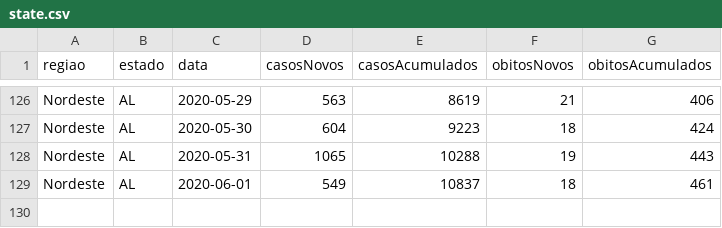
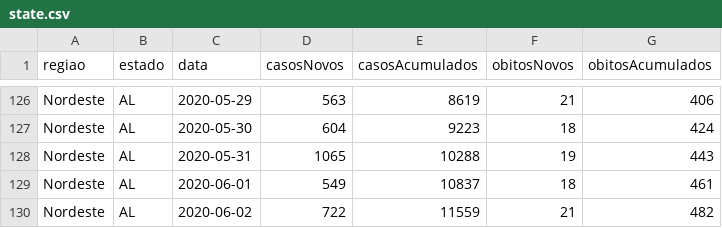
Before and after one commit to kevinwsbr/covid19-al, a CSV file: public/state.csv, drawn as a sheet; only a part is shown, gaps mark what is left out.

Commit message:
up d

```diff
--- a/public/state.csv
+++ b/public/state.csv
@@ -129 +129,2 @@ Nordeste;AL;2020-05-31;1065;10288;19;443
 Nordeste;AL;2020-06-01;549;10837;18;461
+Nordeste;AL;2020-06-02;722;11559;21;482
```
